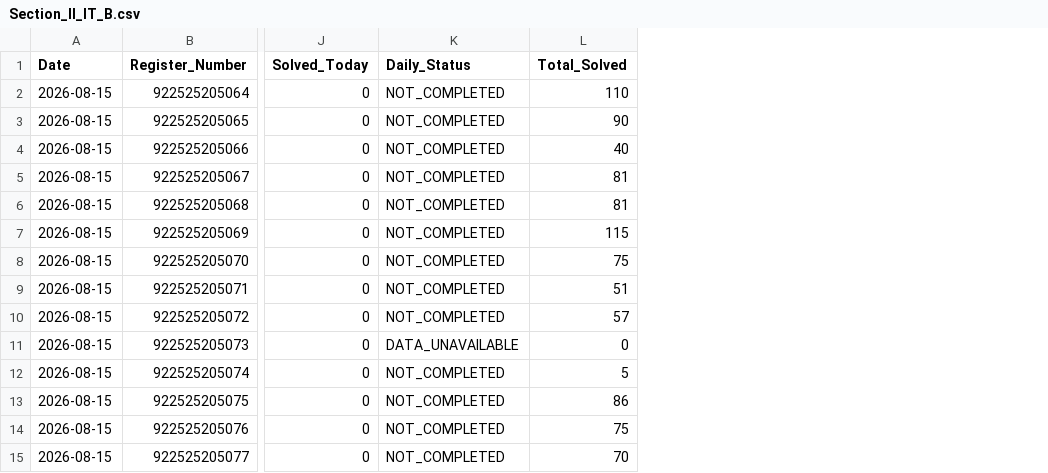
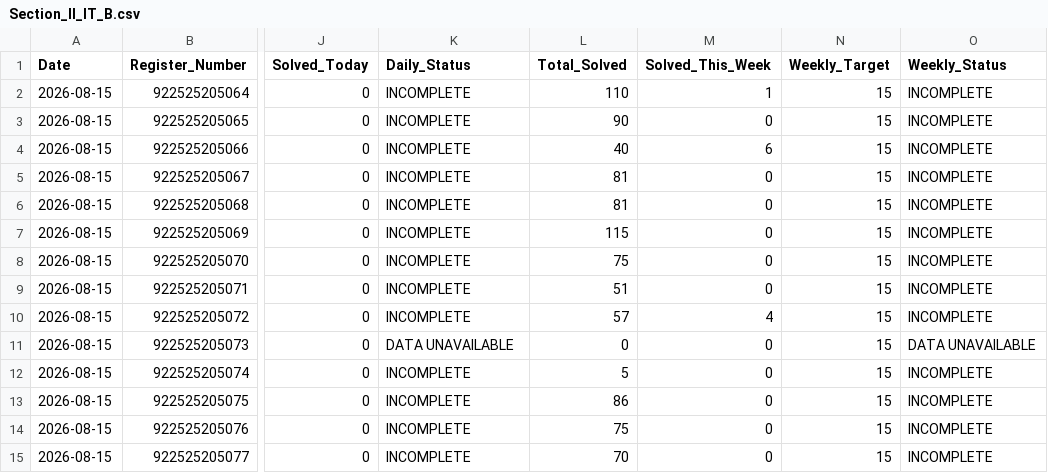
Before and after one commit to TK4743/taskmanager, a CSV file: leetcode/2026-08-15/Section_II_IT_B.csv, drawn as a sheet; only a part is shown, gaps mark what is left out; the diff covers the shown part only; the diff names each change by its address in the sheet, - before the commit and + after, or states it on an @@ line.

Commit message:
chore(leetcode): daily progress reports for 2026-08-15

```diff
--- a/leetcode/2026-08-15/Section_II_IT_B.csv
+++ b/leetcode/2026-08-15/Section_II_IT_B.csv
+column M (Solved_This_Week), rows 2-15: 1 | 0 | 6 | 0 | 0 | 0 | 0 | 0 | 4 | 0 | 0 | 0 | 0 | 0
+column N (Weekly_Target), rows 2-15: all 15
+column O (Weekly_Status), rows 2-15: INCOMPLETE | INCOMPLETE | INCOMPLETE | INCOMPLETE | INCOMPLETE | INCOMPLETE | INCOMPLETE | INCOMPLETE | INCOMPLETE | DATA UNAVAILABLE | INCOMPLETE | INCOMPLETE | INCOMPLETE | INCOMPLETE
-K2:K10 (Daily_Status): NOT_COMPLETED
+K2:K10 (Daily_Status): INCOMPLETE
-K11 (Daily_Status): DATA_UNAVAILABLE
+K11 (Daily_Status): DATA UNAVAILABLE
-K12:K15 (Daily_Status): NOT_COMPLETED
+K12:K15 (Daily_Status): INCOMPLETE
```
Also changed, not shown: 67 edited cells elsewhere in this file.
